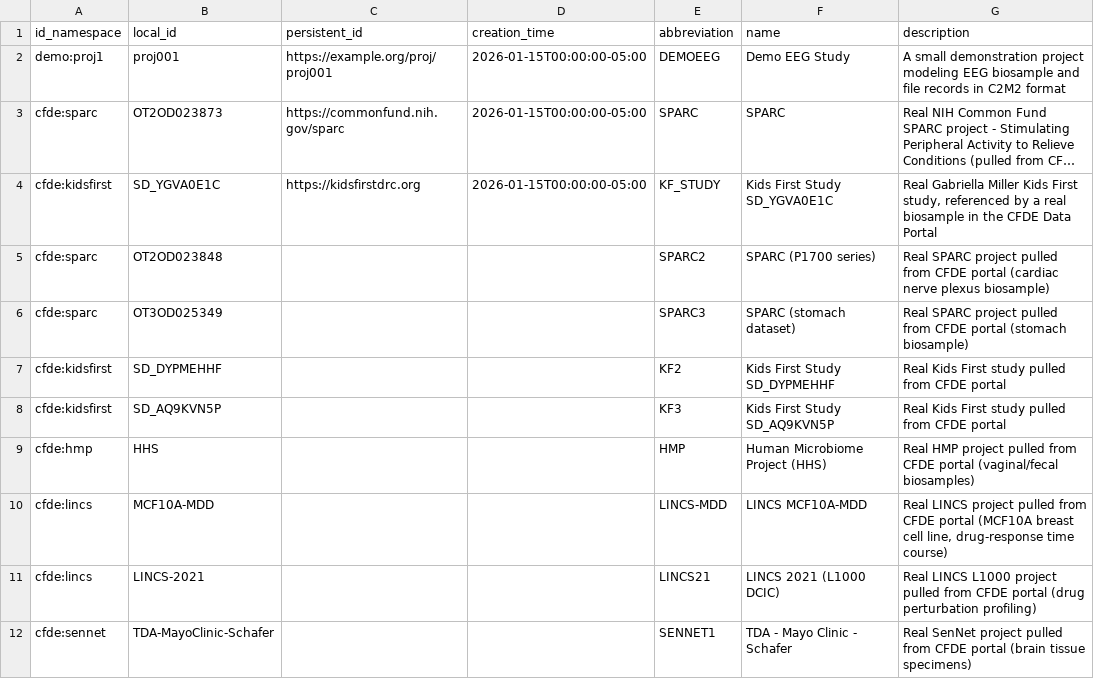
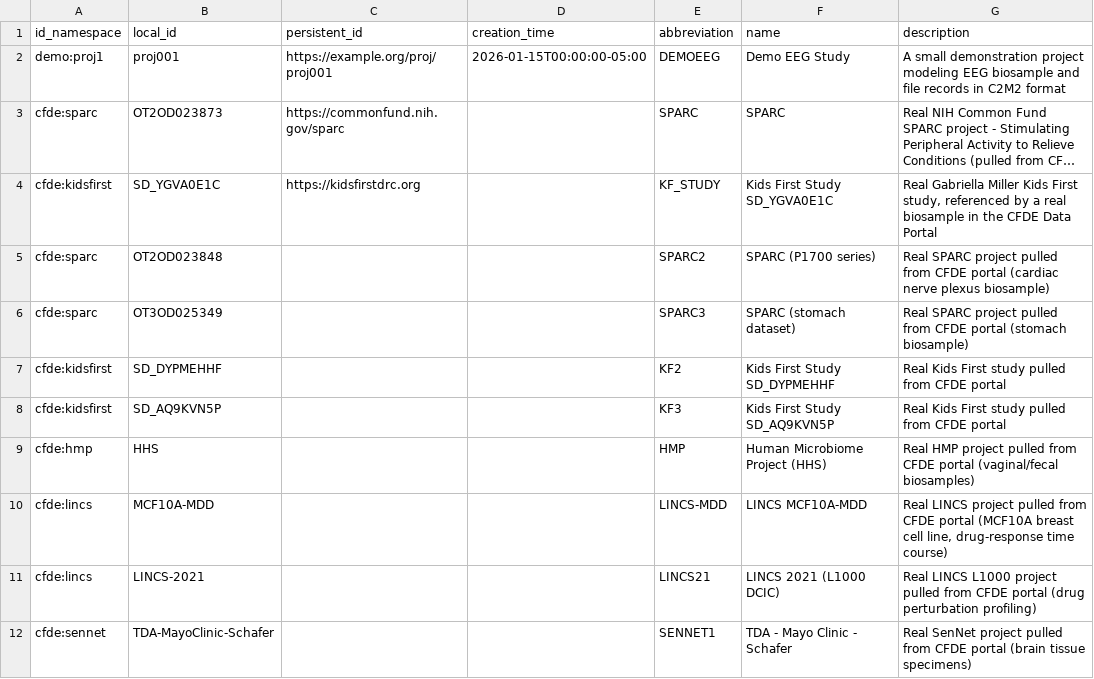
Before and after one commit to OmKadam16/cfde-ai-readiness-prototype, a TSV file: data/project.tsv, drawn as a sheet; long unchanged cells end in …; the diff names each change by its address in the sheet, - before the commit and + after, or states it on an @@ line.

```diff
--- a/data/project.tsv
+++ b/data/project.tsv
-D3:D4 (creation_time): 2026-01-15T00:00:00-05:00
+D3:D4 (creation_time): (empty)
```
Also changed, not shown: 18 other files.
